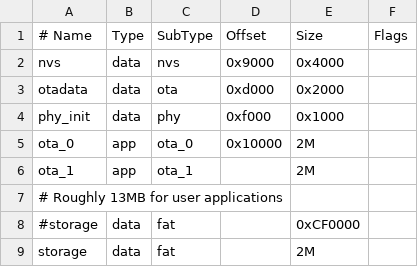
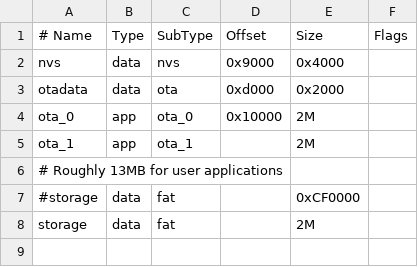
Before and after one commit to CJvanSoest/why2025-dutchvms, a CSV file: partitions.csv, drawn as a sheet; the diff names each change by its address in the sheet, - before the commit and + after, or states it on an @@ line.

Commit message:
build(partitions): Remove PHY partition.
Only used for the wifi stack, and if explicitly configured to store
state in a partition instead of static data.

```diff
--- a/partitions.csv
+++ b/partitions.csv
-row 4: phy_init | data | phy | 0xf000 | 0x1000
```
